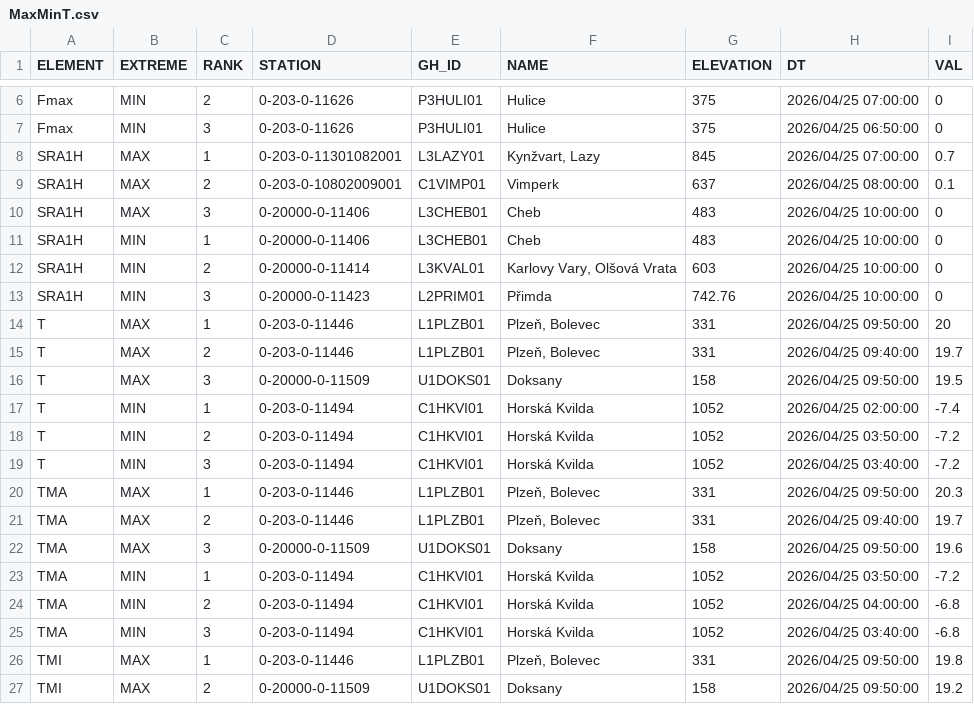
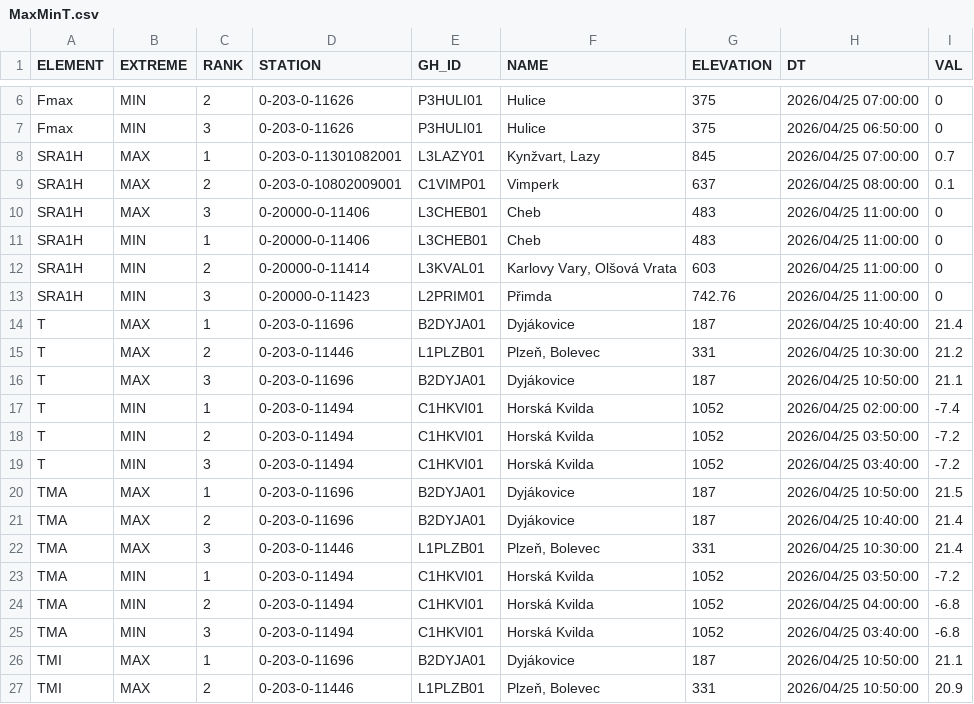
Before and after one commit to RadimTol/OpenData, a CSV file: MaxMinT.csv, drawn as a sheet; only a part is shown, gaps mark what is left out; the diff covers the shown part only.

```diff
--- a/MaxMinT.csv
+++ b/MaxMinT.csv
@@ -9,9 +9,9 @@
 "SRA1H","MAX",2,"0-203-0-10802009001","C1VIMP01","Vimperk",637,"2026/04/25 08:00:00",0.1
-"SRA1H","MAX",3,"0-20000-0-11406","L3CHEB01","Cheb",483,"2026/04/25 10:00:00",0
-"SRA1H","MIN",1,"0-20000-0-11406","L3CHEB01","Cheb",483,"2026/04/25 10:00:00",0
-"SRA1H","MIN",2,"0-20000-0-11414","L3KVAL01","Karlovy Vary, Olšová Vrata",603,"2026/04/25 10:00:00",0
-"SRA1H","MIN",3,"0-20000-0-11423","L2PRIM01","Přimda",742.76,"2026/04/25 10:00:00",0
-"T","MAX",1,"0-203-0-11446","L1PLZB01","Plzeň, Bolevec",331,"2026/04/25 09:50:00",20
-"T","MAX",2,"0-203-0-11446","L1PLZB01","Plzeň, Bolevec",331,"2026/04/25 09:40:00",19.7
-"T","MAX",3,"0-20000-0-11509","U1DOKS01","Doksany",158,"2026/04/25 09:50:00",19.5
+"SRA1H","MAX",3,"0-20000-0-11406","L3CHEB01","Cheb",483,"2026/04/25 11:00:00",0
+"SRA1H","MIN",1,"0-20000-0-11406","L3CHEB01","Cheb",483,"2026/04/25 11:00:00",0
+"SRA1H","MIN",2,"0-20000-0-11414","L3KVAL01","Karlovy Vary, Olšová Vrata",603,"2026/04/25 11:00:00",0
+"SRA1H","MIN",3,"0-20000-0-11423","L2PRIM01","Přimda",742.76,"2026/04/25 11:00:00",0
+"T","MAX",1,"0-203-0-11696","B2DYJA01","Dyjákovice",187,"2026/04/25 10:40:00",21.4
+"T","MAX",2,"0-203-0-11446","L1PLZB01","Plzeň, Bolevec",331,"2026/04/25 10:30:00",21.2
+"T","MAX",3,"0-203-0-11696","B2DYJA01","Dyjákovice",187,"2026/04/25 10:50:00",21.1
 "T","MIN",1,"0-203-0-11494","C1HKVI01","Horská Kvilda",1052,"2026/04/25 02:00:00",-7.4
@@ -19,5 +19,5 @@
 "T","MIN",3,"0-203-0-11494","C1HKVI01","Horská Kvilda",1052,"2026/04/25 03:40:00",-7.2
-"TMA","MAX",1,"0-203-0-11446","L1PLZB01","Plzeň, Bolevec",331,"2026/04/25 09:50:00",20.3
-"TMA","MAX",2,"0-203-0-11446","L1PLZB01","Plzeň, Bolevec",331,"2026/04/25 09:40:00",19.7
-"TMA","MAX",3,"0-20000-0-11509","U1DOKS01","Doksany",158,"2026/04/25 09:50:00",19.6
+"TMA","MAX",1,"0-203-0-11696","B2DYJA01","Dyjákovice",187,"2026/04/25 10:50:00",21.5
+"TMA","MAX",2,"0-203-0-11696","B2DYJA01","Dyjákovice",187,"2026/04/25 10:40:00",21.4
+"TMA","MAX",3,"0-203-0-11446","L1PLZB01","Plzeň, Bolevec",331,"2026/04/25 10:30:00",21.4
 "TMA","MIN",1,"0-203-0-11494","C1HKVI01","Horská Kvilda",1052,"2026/04/25 03:50:00",-7.2
@@ -25,3 +25,3 @@
 "TMA","MIN",3,"0-203-0-11494","C1HKVI01","Horská Kvilda",1052,"2026/04/25 03:40:00",-6.8
-"TMI","MAX",1,"0-203-0-11446","L1PLZB01","Plzeň, Bolevec",331,"2026/04/25 09:50:00",19.8
-"TMI","MAX",2,"0-20000-0-11509","U1DOKS01","Doksany",158,"2026/04/25 09:50:00",19.2
+"TMI","MAX",1,"0-203-0-11696","B2DYJA01","Dyjákovice",187,"2026/04/25 10:50:00",21.1
+"TMI","MAX",2,"0-203-0-11446","L1PLZB01","Plzeň, Bolevec",331,"2026/04/25 10:50:00",20.9
```
Also changed, not shown: 6 edited cells elsewhere in this file.
